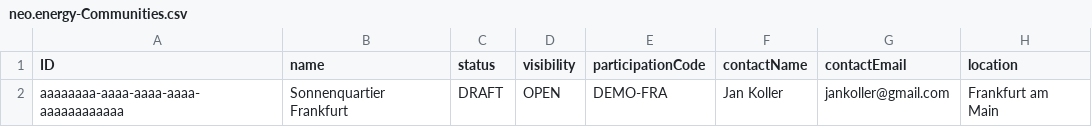
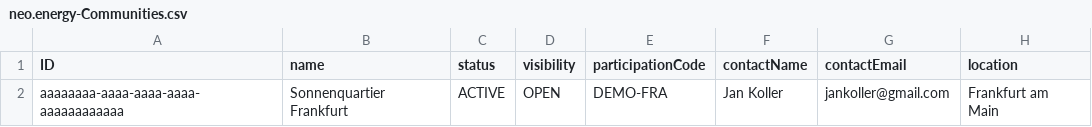
Before and after one commit to sasanmadadpour-adesso/Team-Gamma, a CSV file: db/data/neo.energy-Communities.csv, drawn as a sheet; only a part is shown; the diff names each change by its address in the sheet, - before the commit and + after, or states it on an @@ line.

```diff
--- a/db/data/neo.energy-Communities.csv
+++ b/db/data/neo.energy-Communities.csv
-C2 (status): DRAFT
+C2 (status): ACTIVE
```
Also changed, not shown: db/data/neo.energy-Plants.csv, 7 other files.
